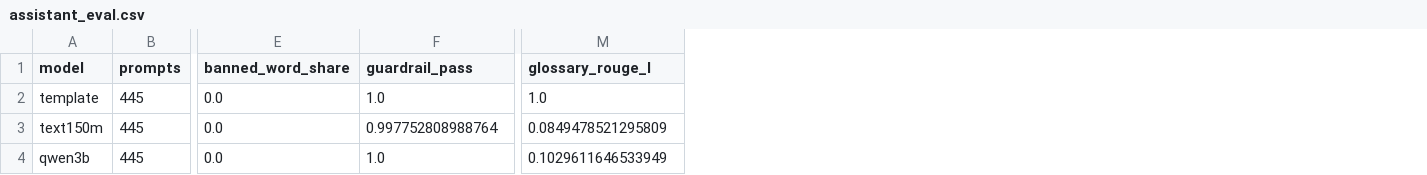
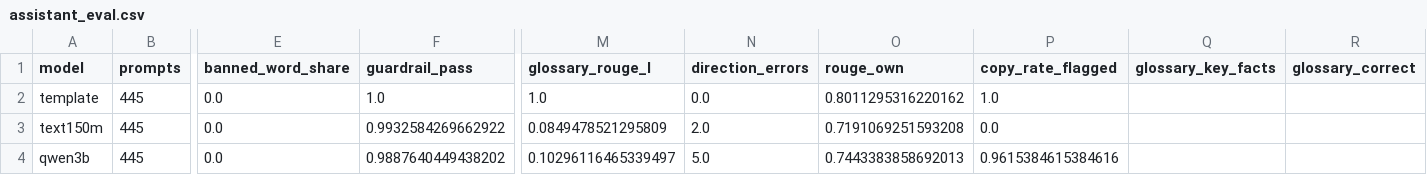
Before and after one commit to Defaul119/COS30049A2, a CSV file: reports/tables/assistant_eval.csv, drawn as a sheet; only a part is shown, gaps mark what is left out; the diff names each change by its address in the sheet, - before the commit and + after, or states it on an @@ line.

```diff
--- a/reports/tables/assistant_eval.csv
+++ b/reports/tables/assistant_eval.csv
+column N (direction_errors), rows 2-4: 0.0 | 2.0 | 5.0
+column O (rouge_own), rows 2-4: 0.8011295316220162 | 0.7191069251593208 | 0.7443383858692013
+column P (copy_rate_flagged), rows 2-4: 1.0 | 0.0 | 0.9615384615384616
+column Q (glossary_key_facts), empty
+column R (glossary_correct), empty
-F3 (guardrail_pass): 0.997752808988764
+F3 (guardrail_pass): 0.9932584269662922
-F4 (guardrail_pass): 1.0
+F4 (guardrail_pass): 0.9887640449438202
-M4 (glossary_rouge_l): 0.1029611646533949
+M4 (glossary_rouge_l): 0.10296116465339497
```
Also changed, not shown: reports/tables/assistant_eval_ds10.csv, 12 other files.
